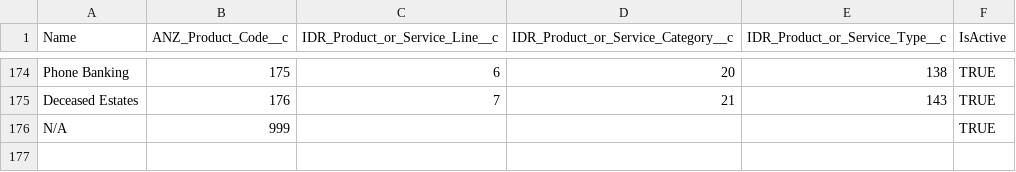
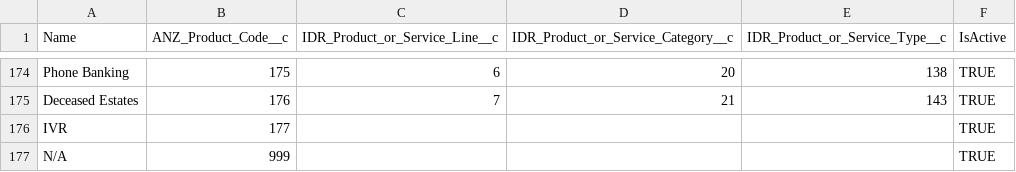
Before and after one commit to ukeys-anz/salesforce, a CSV file: data/IDR-ANZ-Products.csv, drawn as a sheet; only a part is shown, gaps mark what is left out.

Commit message:
IDR-1350 Add one more product (#473)

```diff
--- a/data/IDR-ANZ-Products.csv
+++ b/data/IDR-ANZ-Products.csv
@@ -175,2 +175,3 @@ Phone Banking,175,6,20,138,TRUE
 Deceased Estates,176,7,21,143,TRUE
+IVR,177,"","","",TRUE
 N/A,999,"","","",TRUE
```
Also changed, not shown: 1 other file.
